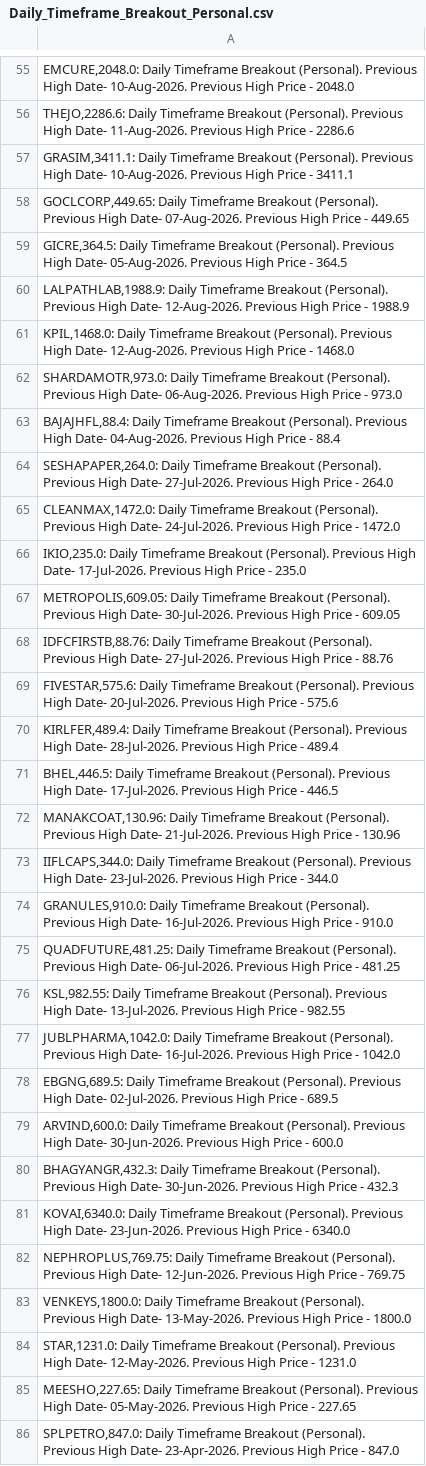
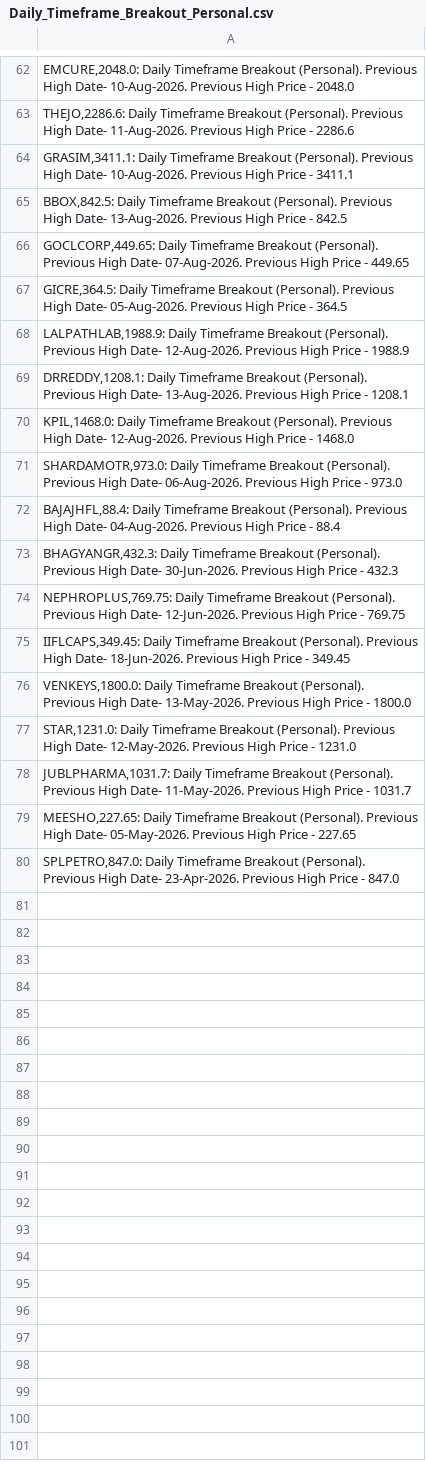
Before and after one commit to vibats/Daily_Notification_Data, a CSV file: Email_Notification_Data/Daily_Timeframe_Breakout_Personal.csv, drawn as a sheet; only a part is shown, gaps mark what is left out; removed rows and columns are numbered as before the commit, all else as after; the diff covers the shown part only; the diff names each change by its address in the sheet, - before the commit and + after, or states it on an @@ line.

```diff
--- a/Email_Notification_Data/Daily_Timeframe_Breakout_Personal.csv
+++ b/Email_Notification_Data/Daily_Timeframe_Breakout_Personal.csv
+row 65: BBOX,842.5: Daily Timeframe Breakout (Personal). Previous High Date- 13-Aug-2026. Previous High Price - 842.5
+row 69: DRREDDY,1208.1: Daily Timeframe Breakout (Personal). Previous High Date- 13-Aug-2026. Previous High Price - 1208.1
-row 64: SESHAPAPER,264.0: Daily Timeframe Breakout (Personal). Previous High Date- 27-Jul-2026. Previous High Price - 264.0
-row 65: CLEANMAX,1472.0: Daily Timeframe Breakout (Personal). Previous High Date- 24-Jul-2026. Previous High Price - 1472.0
-row 66: IKIO,235.0: Daily Timeframe Breakout (Personal). Previous High Date- 17-Jul-2026. Previous High Price - 235.0
-row 67: METROPOLIS,609.05: Daily Timeframe Breakout (Personal). Previous High Date- 30-Jul-2026. Previous High Price - 609.05
-row 68: IDFCFIRSTB,88.76: Daily Timeframe Breakout (Personal). Previous High Date- 27-Jul-2026. Previous High Price - 88.76
-row 69: FIVESTAR,575.6: Daily Timeframe Breakout (Personal). Previous High Date- 20-Jul-2026. Previous High Price - 575.6
-row 70: KIRLFER,489.4: Daily Timeframe Breakout (Personal). Previous High Date- 28-Jul-2026. Previous High Price - 489.4
-row 71: BHEL,446.5: Daily Timeframe Breakout (Personal). Previous High Date- 17-Jul-2026. Previous High Price - 446.5
-row 72: MANAKCOAT,130.96: Daily Timeframe Breakout (Personal). Previous High Date- 21-Jul-2026. Previous High Price - 130.96
-row 73: IIFLCAPS,344.0: Daily Timeframe Breakout (Personal). Previous High Date- 23-Jul-2026. Previous High Price - 344.0
-row 74: GRANULES,910.0: Daily Timeframe Breakout (Personal). Previous High Date- 16-Jul-2026. Previous High Price - 910.0
-row 75: QUADFUTURE,481.25: Daily Timeframe Breakout (Personal). Previous High Date- 06-Jul-2026. Previous High Price - 481.25
-row 76: KSL,982.55: Daily Timeframe Breakout (Personal). Previous High Date- 13-Jul-2026. Previous High Price - 982.55
-row 77: JUBLPHARMA,1042.0: Daily Timeframe Breakout (Personal). Previous High Date- 16-Jul-2026. Previous High Price - 1042.0
-row 78: EBGNG,689.5: Daily Timeframe Breakout (Personal). Previous High Date- 02-Jul-2026. Previous High Price - 689.5
-row 79: ARVIND,600.0: Daily Timeframe Breakout (Personal). Previous High Date- 30-Jun-2026. Previous High Price - 600.0
-row 81: KOVAI,6340.0: Daily Timeframe Breakout (Personal). Previous High Date- 23-Jun-2026. Previous High Price - 6340.0
+row 75: IIFLCAPS,349.45: Daily Timeframe Breakout (Personal). Previous High Date- 18-Jun-2026. Previous High Price - 349.45
+row 78: JUBLPHARMA,1031.7: Daily Timeframe Breakout (Personal). Previous High Date- 11-May-2026. Previous High Price - 1031.7
```
Also changed, not shown: 7 added rows, 3 moved rows and 3 edited cells elsewhere in this file, Email_Notification_Data/Daily_TimeFrame_Horizontal_Support.csv, Email_Notification_Data/Daily_TimeFrame_Horizontal_Support_30_Days.csv, 1 other file.
